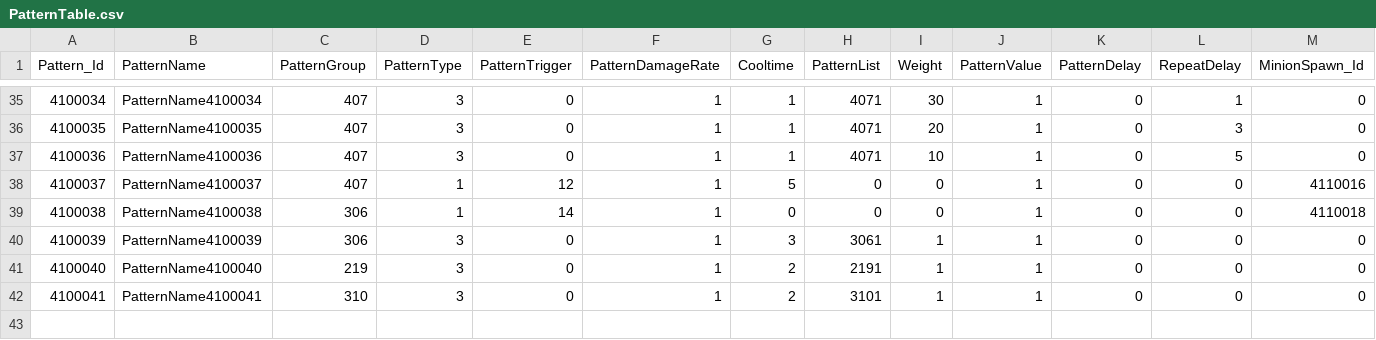
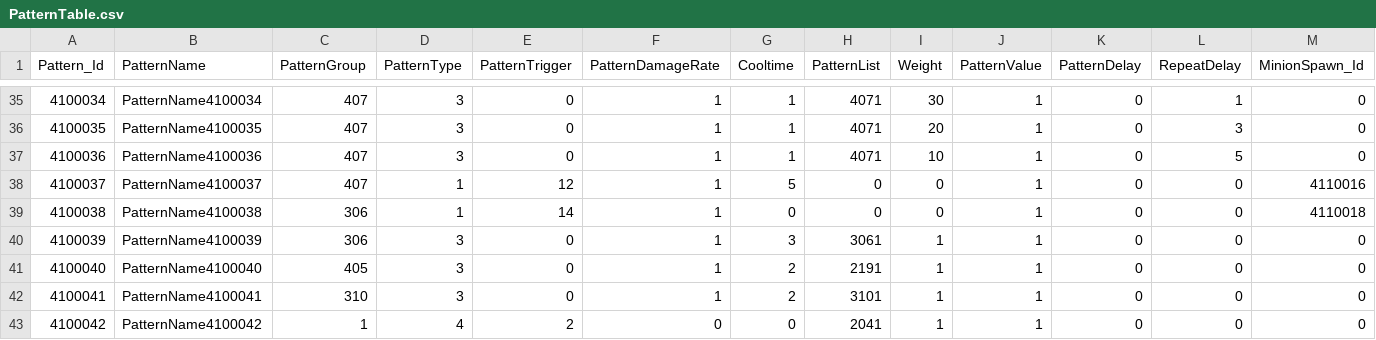
Before and after one commit to jeonglee22/MyPlanet, a CSV file: Assets/DataTables/PatternTable.csv, drawn as a sheet; only a part is shown, gaps mark what is left out; rows hold the shown columns only; the diff names each change by its address in the sheet, - before the commit and + after, or states it on an @@ line.

```diff
--- a/Assets/DataTables/PatternTable.csv
+++ b/Assets/DataTables/PatternTable.csv
-C41 (PatternGroup): 219
+C41 (PatternGroup): 405
+row 43: 4100042 | PatternName4100042 | 1 | 4 | 2 | 0 | 0 | 2041 | 1 | 1 | 0 | 0 | 0
```
Also changed, not shown: Assets/DataTables/EnemyTable.csv, Assets/DataTables/RandomAbilityReinforceUpgradeTable.csv, 3 other files.
